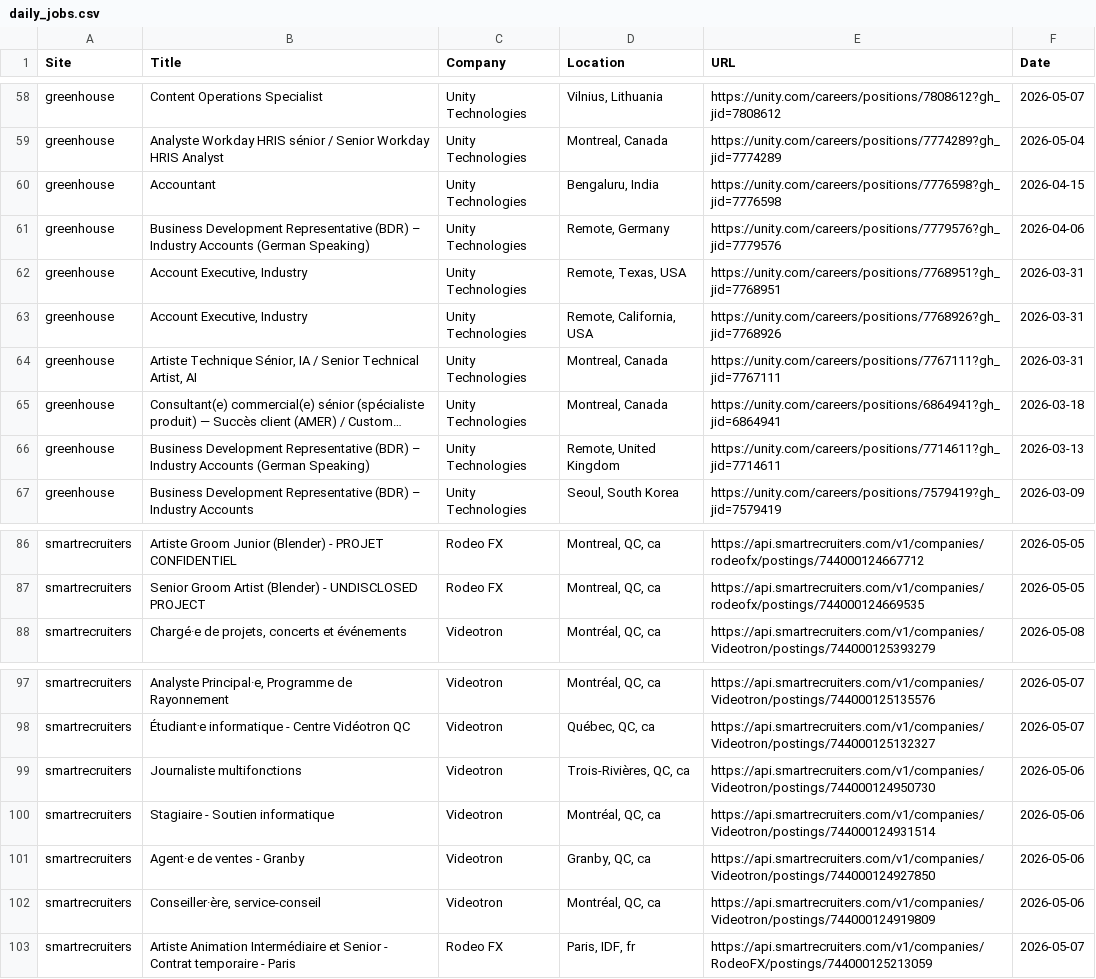
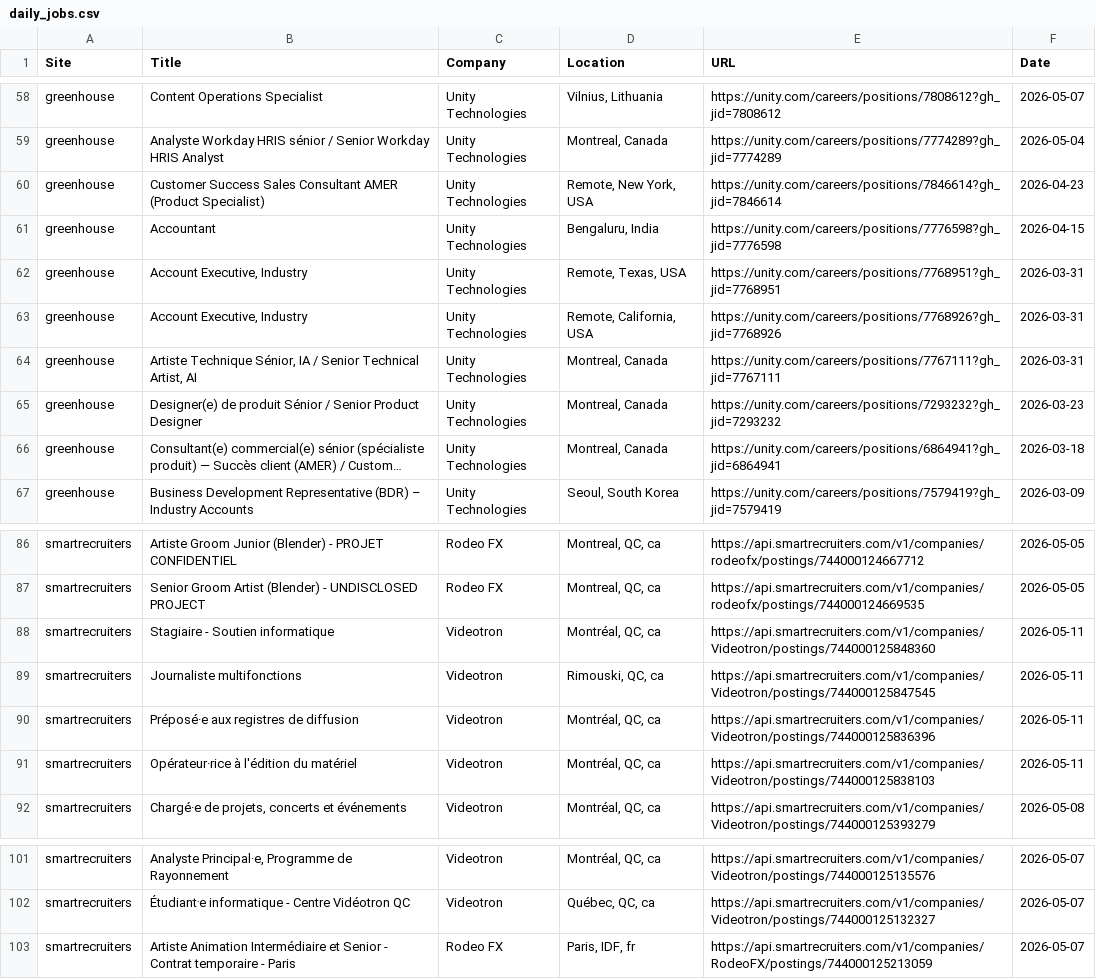
Before and after one commit to christiandguerard/ever-jobs-dash, a CSV file: daily_jobs.csv, drawn as a sheet; only a part is shown, gaps mark what is left out; long unchanged cells end in …; removed rows and columns are numbered as before the commit, all else as after; the diff covers the shown part only; the diff names each change by its address in the sheet, - before the commit and + after, or states it on an @@ line.

Commit message:
Update job dashboard: Mon May 11 15:27:17 UTC 2026

```diff
--- a/daily_jobs.csv
+++ b/daily_jobs.csv
+row 60: greenhouse | Customer Success Sales Consultant AMER (Product Specialist) | Unity Technologies | Remote, New York, USA | https://unity.com/careers/positions/7846614?gh_jid=7846614 | 2026-04-23
-row 61: greenhouse | Business Development Representative (BDR) – Industry Accounts (German Speaking) | Unity Technologies | Remote, Germany | https://unity.com/careers/positions/7779576?gh_jid=7779576 | 2026-04-06
+row 65: greenhouse | Designer(e) de produit Sénior / Senior Product Designer | Unity Technologies | Montreal, Canada | https://unity.com/careers/positions/7293232?gh_jid=7293232 | 2026-03-23
-row 66: greenhouse | Business Development Representative (BDR) – Industry Accounts (German Speaking) | Unity Technologies | Remote, United Kingdom | https://unity.com/careers/positions/7714611?gh_jid=7714611 | 2026-03-13
+row 88: smartrecruiters | Stagiaire - Soutien informatique | Videotron | Montréal, QC, ca | https://api.smartrecruiters.com/v1/companies/Videotron/postings/744000125848360 | 2026-05-11
+row 89: smartrecruiters | Journaliste multifonctions | Videotron | Rimouski, QC, ca | https://api.smartrecruiters.com/v1/companies/Videotron/postings/744000125847545 | 2026-05-11
+row 90: smartrecruiters | Préposé·e aux registres de diffusion | Videotron | Montréal, QC, ca | https://api.smartrecruiters.com/v1/companies/Videotron/postings/744000125836396 | 2026-05-11
+row 91: smartrecruiters | Opérateur·rice à l'édition du matériel | Videotron | Montréal, QC, ca | https://api.smartrecruiters.com/v1/companies/Videotron/postings/744000125838103 | 2026-05-11
-row 99: smartrecruiters | Journaliste multifonctions | Videotron | Trois-Rivières, QC, ca | https://api.smartrecruiters.com/v1/companies/Videotron/postings/744000124950730 | 2026-05-06
-row 100: smartrecruiters | Stagiaire - Soutien informatique | Videotron | Montréal, QC, ca | https://api.smartrecruiters.com/v1/companies/Videotron/postings/744000124931514 | 2026-05-06
-row 101: smartrecruiters | Agent·e de ventes - Granby | Videotron | Granby, QC, ca | https://api.smartrecruiters.com/v1/companies/Videotron/postings/744000124927850 | 2026-05-06
-row 102: smartrecruiters | Conseiller·ère, service-conseil | Videotron | Montréal, QC, ca | https://api.smartrecruiters.com/v1/companies/Videotron/postings/744000124919809 | 2026-05-06
```
Also changed, not shown: 2 moved rows elsewhere in this file.
